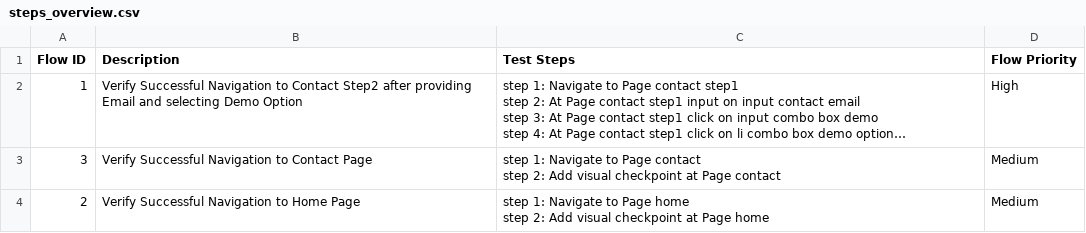
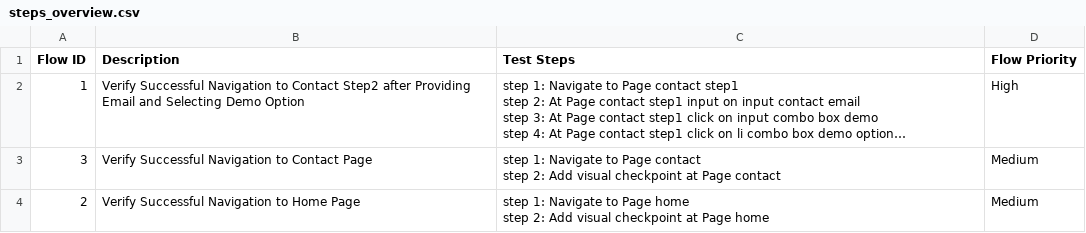
Before and after one commit to gapy-1992/in-sprint-00, a CSV file: Test Steps/steps_overview.csv, drawn as a sheet; long unchanged cells end in …; the diff names each change by its address in the sheet, - before the commit and + after, or states it on an @@ line.

```diff
--- a/Test Steps/steps_overview.csv
+++ b/Test Steps/steps_overview.csv
-B2 (Description): …Step2 after providing Email and selecting Demo Option
+B2 (Description): …Step2 after Providing Email and Selecting Demo Option
```
Also changed, not shown: 17 other files.
